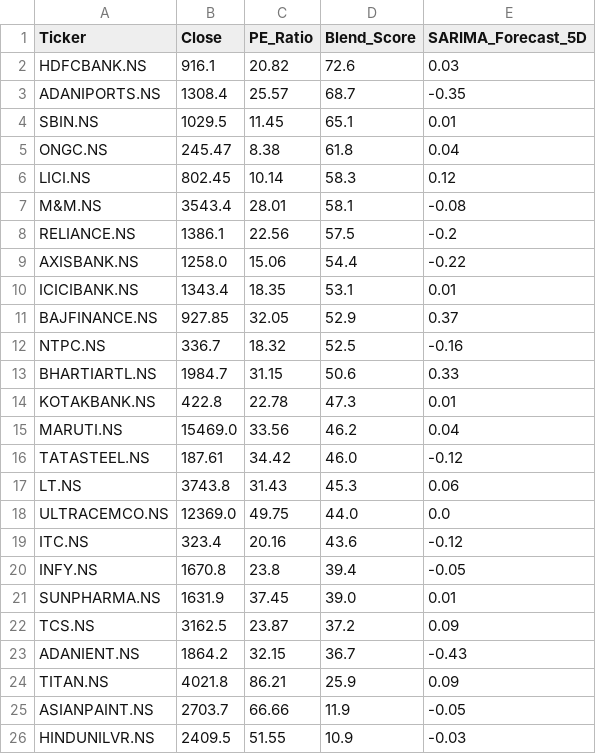
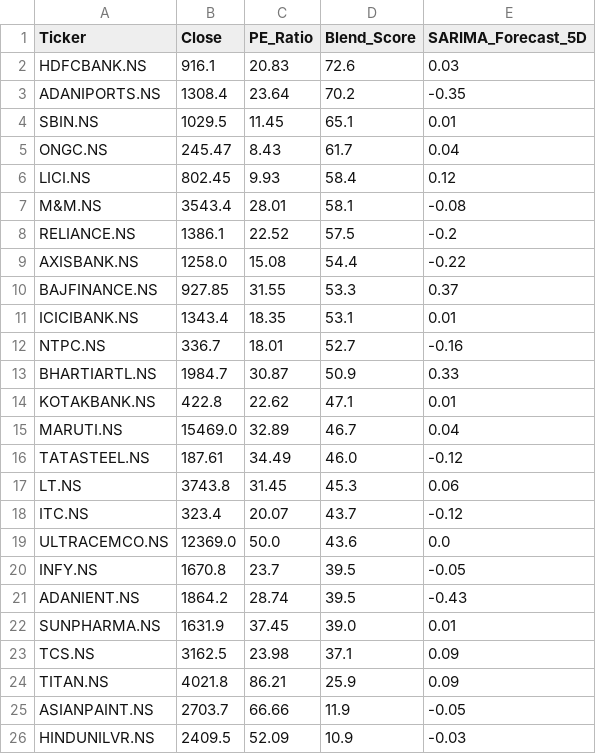
Before and after one commit to Chakarav/AI-Stock-Ranker, a CSV file: IN_Market_Data.csv, drawn as a sheet.

```diff
--- a/IN_Market_Data.csv
+++ b/IN_Market_Data.csv
@@ -1,26 +1,26 @@
 Ticker,Close,PE_Ratio,Blend_Score,SARIMA_Forecast_5D
-HDFCBANK.NS,916.1,20.82,72.6,0.03
-ADANIPORTS.NS,1308.4,25.57,68.7,-0.35
+HDFCBANK.NS,916.1,20.83,72.6,0.03
+ADANIPORTS.NS,1308.4,23.64,70.2,-0.35
 SBIN.NS,1029.5,11.45,65.1,0.01
-ONGC.NS,245.47,8.38,61.8,0.04
-LICI.NS,802.45,10.14,58.3,0.12
+ONGC.NS,245.47,8.43,61.7,0.04
+LICI.NS,802.45,9.93,58.4,0.12
 M&M.NS,3543.4,28.01,58.1,-0.08
-RELIANCE.NS,1386.1,22.56,57.5,-0.2
-AXISBANK.NS,1258.0,15.06,54.4,-0.22
+RELIANCE.NS,1386.1,22.52,57.5,-0.2
+AXISBANK.NS,1258.0,15.08,54.4,-0.22
+BAJFINANCE.NS,927.85,31.55,53.3,0.37
 ICICIBANK.NS,1343.4,18.35,53.1,0.01
-BAJFINANCE.NS,927.85,32.05,52.9,0.37
-NTPC.NS,336.7,18.32,52.5,-0.16
-BHARTIARTL.NS,1984.7,31.15,50.6,0.33
-KOTAKBANK.NS,422.8,22.78,47.3,0.01
-MARUTI.NS,15469.0,33.56,46.2,0.04
-TATASTEEL.NS,187.61,34.42,46.0,-0.12
-LT.NS,3743.8,31.43,45.3,0.06
-ULTRACEMCO.NS,12369.0,49.75,44.0,0.0
-ITC.NS,323.4,20.16,43.6,-0.12
-INFY.NS,1670.8,23.8,39.4,-0.05
+NTPC.NS,336.7,18.01,52.7,-0.16
+BHARTIARTL.NS,1984.7,30.87,50.9,0.33
+KOTAKBANK.NS,422.8,22.62,47.1,0.01
+MARUTI.NS,15469.0,32.89,46.7,0.04
+TATASTEEL.NS,187.61,34.49,46.0,-0.12
+LT.NS,3743.8,31.45,45.3,0.06
+ITC.NS,323.4,20.07,43.7,-0.12
+ULTRACEMCO.NS,12369.0,50.0,43.6,0.0
+INFY.NS,1670.8,23.7,39.5,-0.05
+ADANIENT.NS,1864.2,28.74,39.5,-0.43
 SUNPHARMA.NS,1631.9,37.45,39.0,0.01
-TCS.NS,3162.5,23.87,37.2,0.09
-ADANIENT.NS,1864.2,32.15,36.7,-0.43
+TCS.NS,3162.5,23.98,37.1,0.09
 TITAN.NS,4021.8,86.21,25.9,0.09
 ASIANPAINT.NS,2703.7,66.66,11.9,-0.05
-HINDUNILVR.NS,2409.5,51.55,10.9,-0.03
+HINDUNILVR.NS,2409.5,52.09,10.9,-0.03
```
Also changed, not shown: UK_Market_Data.csv, US_Market_Data.csv.
